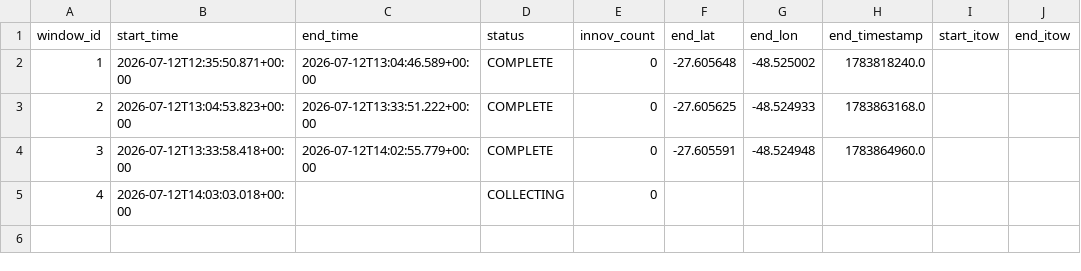
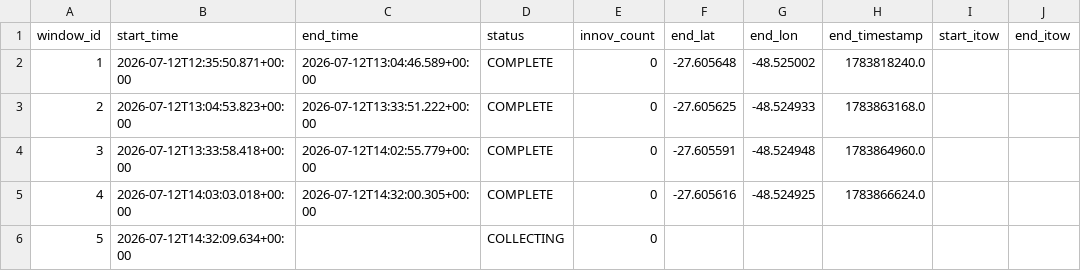
Before and after one commit to iandownie07/buoy-data, a CSV file: windows.csv, drawn as a sheet.

```diff
--- a/windows.csv
+++ b/windows.csv
@@ -4,2 +4,3 @@ window_id,start_time,end_time,status,innov_count,end_lat,end_lon,end_timestamp,s
 3,2026-07-12T13:33:58.418+00:00,2026-07-12T14:02:55.779+00:00,COMPLETE,0,-27.605591,-48.524948,1783864960.0,,
-4,2026-07-12T14:03:03.018+00:00,,COLLECTING,0,,,,,
+4,2026-07-12T14:03:03.018+00:00,2026-07-12T14:32:00.305+00:00,COMPLETE,0,-27.605616,-48.524925,1783866624.0,,
+5,2026-07-12T14:32:09.634+00:00,,COLLECTING,0,,,,,
```
Also changed, not shown: power_history.csv, wave_bands.csv, 2 other files.
